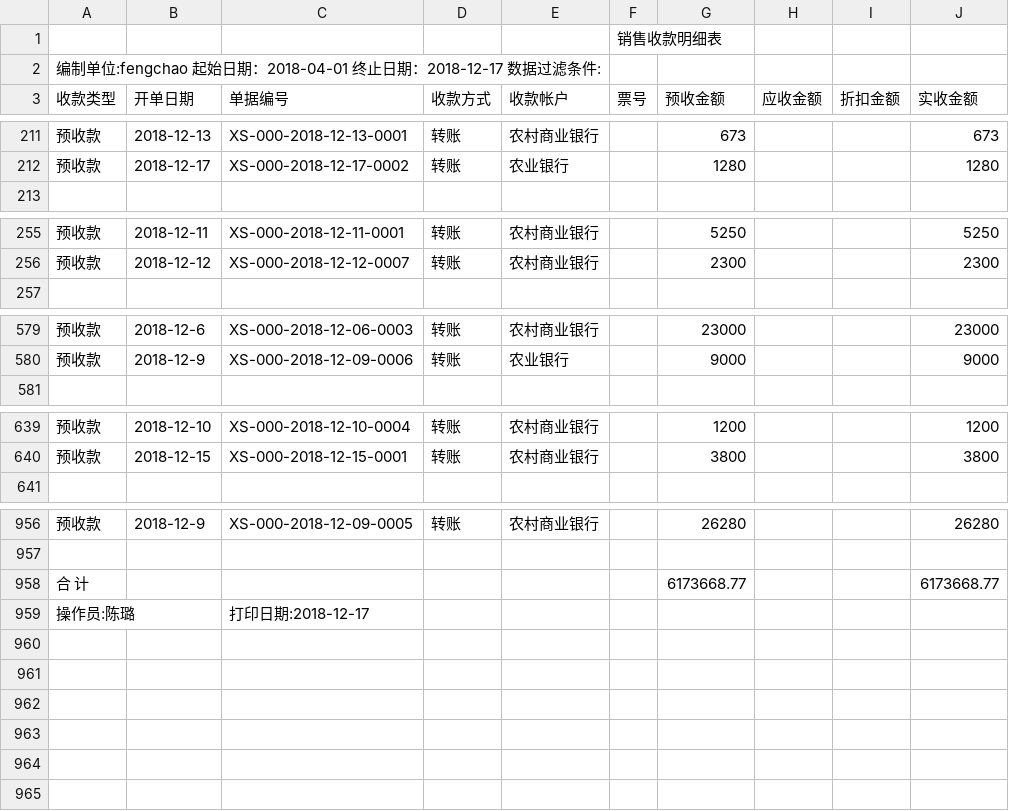
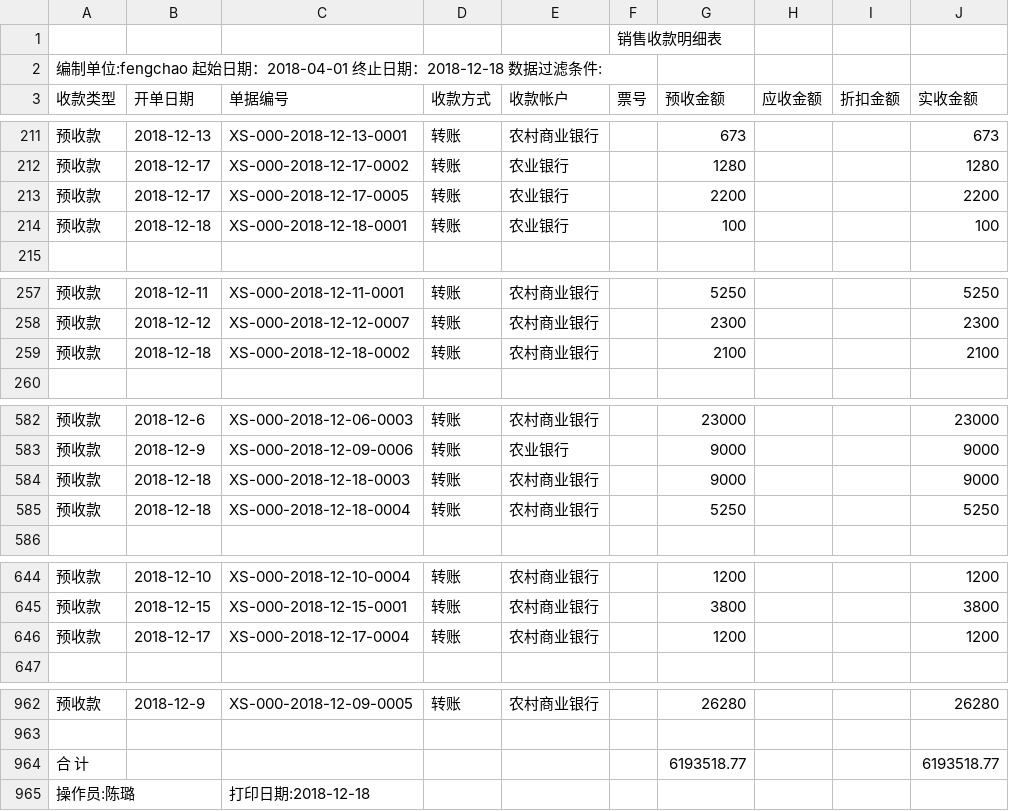
Before and after one commit to wb88517/Feng-chao, a CSV file: 销售收款明细表.csv, drawn as a sheet; only a part is shown, gaps mark what is left out.

Commit message:
Update 销售收款明细表.csv

```diff
--- a/销售收款明细表.csv
+++ b/销售收款明细表.csv
@@ -1,3 +1,3 @@
 ,,,,,销售收款明细表,,,,
-编制单位:fengchao   起始日期：2018-04-01 终止日期：2018-12-17   数据过滤条件:        ,,,,,,,,,
+编制单位:fengchao   起始日期：2018-04-01 终止日期：2018-12-18   数据过滤条件:        ,,,,,,,,,
 收款类型,开单日期,单据编号,收款方式,收款帐户,票号,预收金额,应收金额,折扣金额,实收金额
@@ -212,2 +212,4 @@
 预收款,2018-12-17,XS-000-2018-12-17-0002,转账,农业银行,,1280, , ,1280
+预收款,2018-12-17,XS-000-2018-12-17-0005,转账,农业银行,,2200, , ,2200
+预收款,2018-12-18,XS-000-2018-12-18-0001,转账,农业银行,,100, , ,100
 ,,,,,,,,,
@@ -256,2 +258,3 @@
 预收款,2018-12-12,XS-000-2018-12-12-0007,转账,农村商业银行,,2300, , ,2300
+预收款,2018-12-18,XS-000-2018-12-18-0002,转账,农村商业银行,,2100, , ,2100
 ,,,,,,,,,
@@ -580,2 +583,4 @@
 预收款,2018-12-9,XS-000-2018-12-09-0006,转账,农业银行,,9000, , ,9000
+预收款,2018-12-18,XS-000-2018-12-18-0003,转账,农村商业银行,,9000, , ,9000
+预收款,2018-12-18,XS-000-2018-12-18-0004,转账,农村商业银行,,5250, , ,5250
 ,,,,,,,,,
@@ -640,2 +645,3 @@
 预收款,2018-12-15,XS-000-2018-12-15-0001,转账,农村商业银行,,3800, , ,3800
+预收款,2018-12-17,XS-000-2018-12-17-0004,转账,农村商业银行,,1200, , ,1200
 ,,,,,,,,,
@@ -957,3 +963,3 @@
 ,,,,,,,,,
-合 计,,,,,,6173668.77, , ,6173668.77
-操作员:陈璐,,打印日期:2018-12-17,,,,,,,
+合 计,,,,,,6193518.77, , ,6193518.77
+操作员:陈璐,,打印日期:2018-12-18,,,,,,,
```
